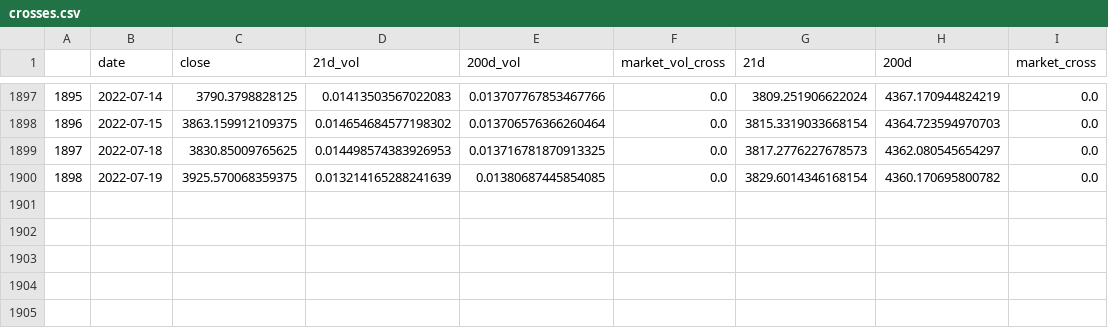
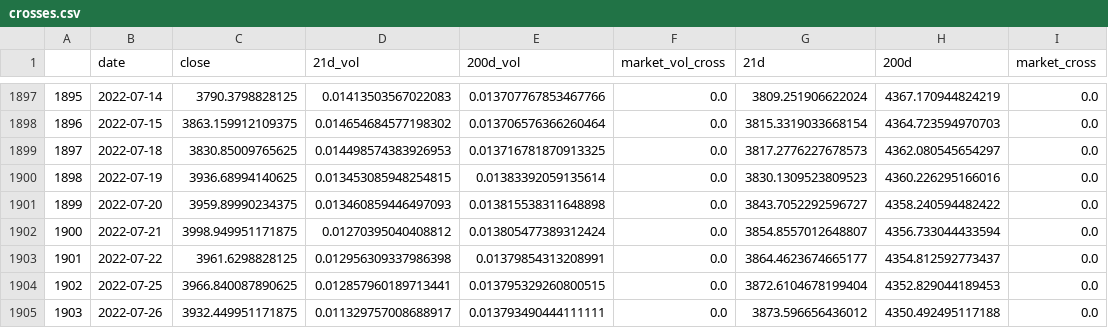
Before and after one commit to zhenik70/qrio, a CSV file: data/crosses.csv, drawn as a sheet; only a part is shown, gaps mark what is left out.

Commit message:
the file has been updated 2022-07-26

```diff
--- a/data/crosses.csv
+++ b/data/crosses.csv
@@ -1899,2 +1899,7 @@
 1897,2022-07-18,3830.85009765625,0.014498574383926953,0.013716781870913325,0.0,3817.2776227678573,4362.080545654297,0.0
-1898,2022-07-19,3925.570068359375,0.013214165288241639,0.01380687445854085,0.0,3829.6014346168154,4360.170695800782,0.0
+1898,2022-07-19,3936.68994140625,0.013453085948254815,0.01383392059135614,0.0,3830.1309523809523,4360.226295166016,0.0
+1899,2022-07-20,3959.89990234375,0.013460859446497093,0.013815538311648898,0.0,3843.7052292596727,4358.240594482422,0.0
+1900,2022-07-21,3998.949951171875,0.01270395040408812,0.013805477389312424,0.0,3854.8557012648807,4356.733044433594,0.0
+1901,2022-07-22,3961.6298828125,0.012956309337986398,0.01379854313208991,0.0,3864.4623674665177,4354.812592773437,0.0
+1902,2022-07-25,3966.840087890625,0.012857960189713441,0.013795329260800515,0.0,3872.6104678199404,4352.829044189453,0.0
+1903,2022-07-26,3932.449951171875,0.011329757008688917,0.013793490444111111,0.0,3873.596656436012,4350.492495117188,0.0
```
